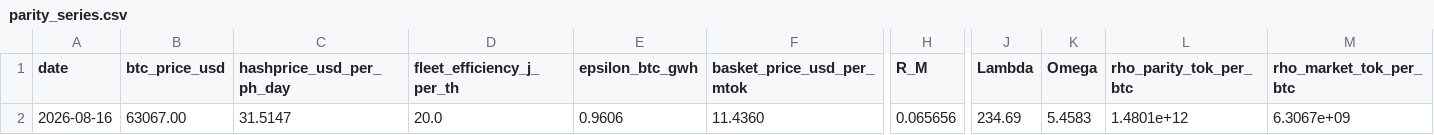
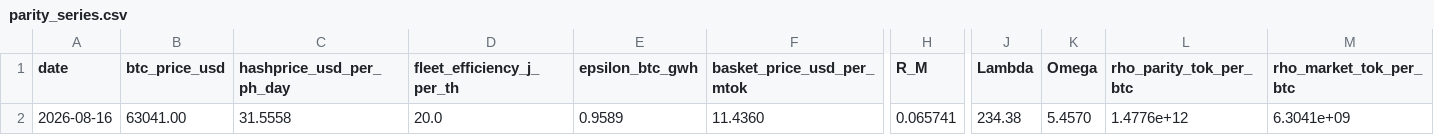
Before and after one commit to tanghuidao/token-parity, a CSV file: docs/parity_series.csv, drawn as a sheet; only a part is shown, gaps mark what is left out; the diff names each change by its address in the sheet, - before the commit and + after, or states it on an @@ line.

```diff
--- a/docs/parity_series.csv
+++ b/docs/parity_series.csv
-B2 (btc_price_usd): 63067.00
+B2 (btc_price_usd): 63041.00
-C2 (hashprice_usd_per_ph_day): 31.5147
+C2 (hashprice_usd_per_ph_day): 31.5558
-E2 (epsilon_btc_gwh): 0.9606
+E2 (epsilon_btc_gwh): 0.9589
-H2 (R_M): 0.065656
+H2 (R_M): 0.065741
-J2 (Lambda): 234.69
+J2 (Lambda): 234.38
-K2 (Omega): 5.4583
+K2 (Omega): 5.4570
-L2 (rho_parity_tok_per_btc): 1.4801e+12
+L2 (rho_parity_tok_per_btc): 1.4776e+12
-M2 (rho_market_tok_per_btc): 6.3067e+09
+M2 (rho_market_tok_per_btc): 6.3041e+09
```
Also changed, not shown: parity_series.csv, 3 other files.
